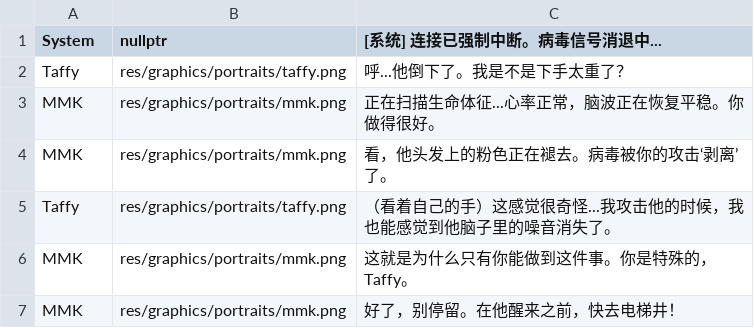
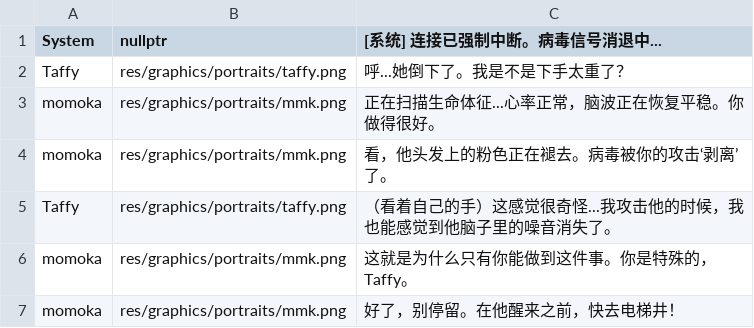
Before and after one commit to YeTongY/Code_LLW, a CSV file: res/data/dialogue/Level0/L0_after_battle.csv, drawn as a sheet.

```diff
--- a/res/data/dialogue/Level0/L0_after_battle.csv
+++ b/res/data/dialogue/Level0/L0_after_battle.csv
@@ -1,7 +1,7 @@
 System,nullptr,"[系统] 连接已强制中断。病毒信号消退中..."
-Taffy,res/graphics/portraits/taffy.png,"呼...他倒下了。我是不是下手太重了？"
-MMK,res/graphics/portraits/mmk.png,"正在扫描生命体征...心率正常，脑波正在恢复平稳。你做得很好。"
-MMK,res/graphics/portraits/mmk.png,"看，他头发上的粉色正在褪去。病毒被你的攻击‘剥离’了。"
+Taffy,res/graphics/portraits/taffy.png,"呼...她倒下了。我是不是下手太重了？"
+momoka,res/graphics/portraits/mmk.png,"正在扫描生命体征...心率正常，脑波正在恢复平稳。你做得很好。"
+momoka,res/graphics/portraits/mmk.png,"看，他头发上的粉色正在褪去。病毒被你的攻击‘剥离’了。"
 Taffy,res/graphics/portraits/taffy.png,"（看着自己的手）这感觉很奇怪...我攻击他的时候，我也能感觉到他脑子里的噪音消失了。"
-MMK,res/graphics/portraits/mmk.png,"这就是为什么只有你能做到这件事。你是特殊的，Taffy。"
-MMK,res/graphics/portraits/mmk.png,"好了，别停留。在他醒来之前，快去电梯井！"
+momoka,res/graphics/portraits/mmk.png,"这就是为什么只有你能做到这件事。你是特殊的，Taffy。"
+momoka,res/graphics/portraits/mmk.png,"好了，别停留。在他醒来之前，快去电梯井！"
```
Also changed, not shown: res/data/dialogue/Level0/L0_before_battle.csv, res/data/dialogue/Level0/L0_mmk_call.csv, 8 other files.
